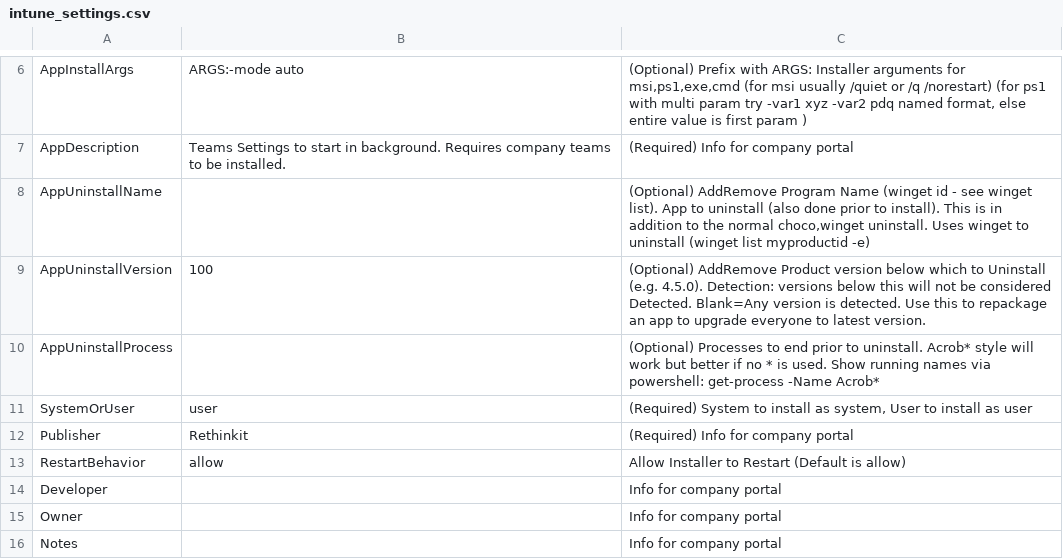
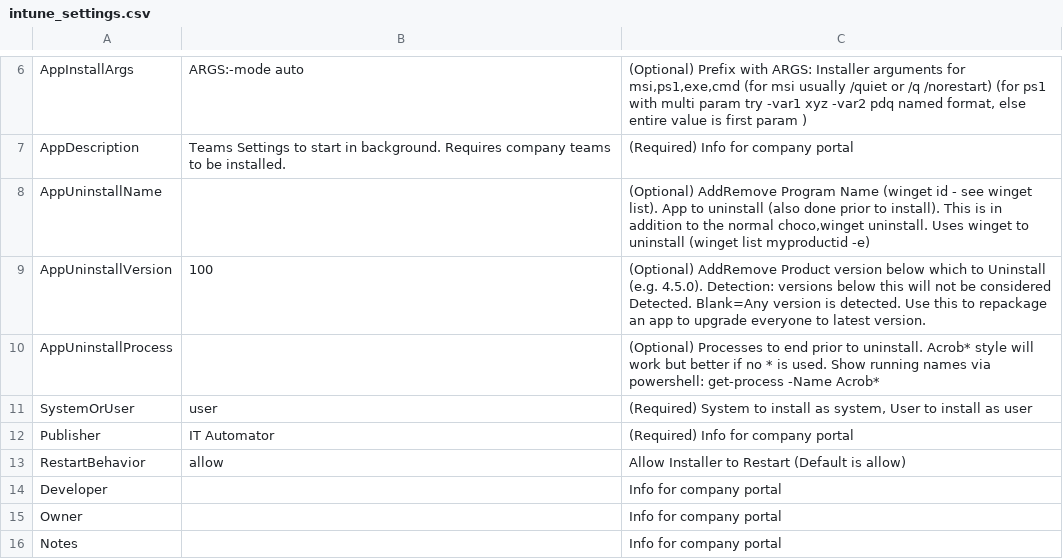
Before and after one commit to ITAutomator/IntuneApp, a CSV file: Setup Teams User/IntuneApp/intune_settings.csv, drawn as a sheet; only a part is shown, gaps mark what is left out; the diff names each change by its address in the sheet, - before the commit and + after, or states it on an @@ line.

```diff
--- a/Setup Teams User/IntuneApp/intune_settings.csv
+++ b/Setup Teams User/IntuneApp/intune_settings.csv
-B12: Rethinkit
+B12: IT Automator
```
Also changed, not shown: 3 other files.
